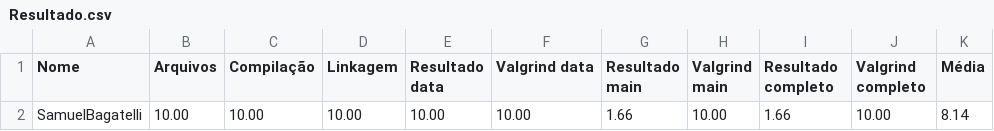
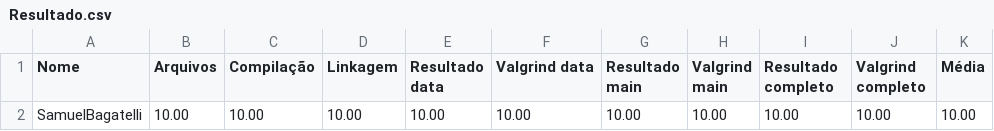
Before and after one commit to sbsampaio/exercicios-gerais, a CSV file: 03_bibliotecas/bibli_03/Resultado.csv, drawn as a sheet.

Commit message:
Correção Bibli_03

```diff
--- a/03_bibliotecas/bibli_03/Resultado.csv
+++ b/03_bibliotecas/bibli_03/Resultado.csv
@@ -1,2 +1,2 @@
 Nome,Arquivos,Compilação,Linkagem,Resultado data,Valgrind data,Resultado main,Valgrind main,Resultado completo,Valgrind completo,Média
-SamuelBagatelli,10.00,10.00,10.00,10.00,10.00,1.66,10.00,1.66,10.00,8.14
+SamuelBagatelli,10.00,10.00,10.00,10.00,10.00,10.00,10.00,10.00,10.00,10.00
```
Also changed, not shown: 1 other file.
